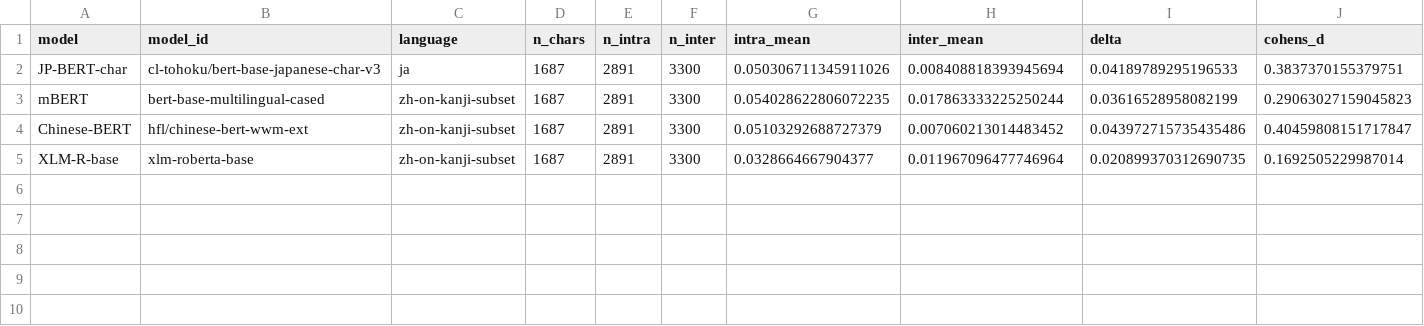
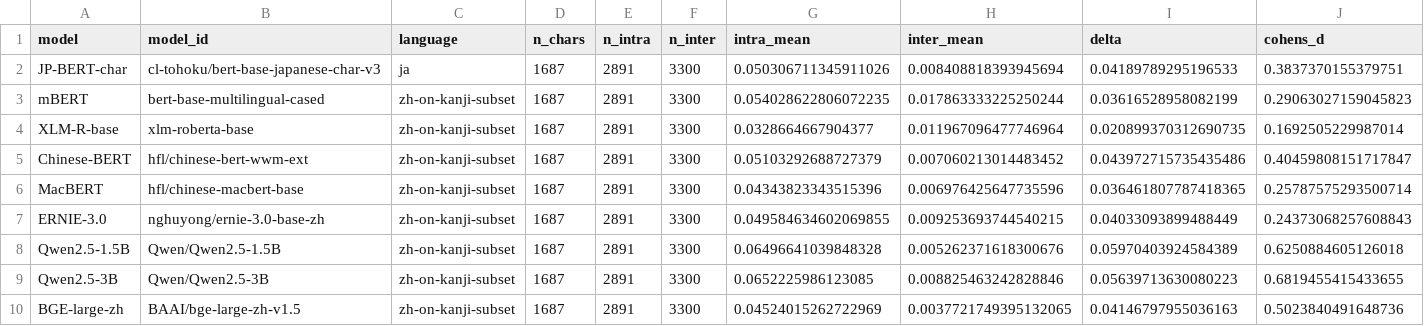
Before and after one commit to aryan35790jp/chinese_llm, a CSV file: results/cross_script_japanese.csv, drawn as a sheet; only a part is shown; rows hold the shown columns only; the diff names each change by its address in the sheet, - before the commit and + after, or states it on an @@ line.

```diff
--- a/results/cross_script_japanese.csv
+++ b/results/cross_script_japanese.csv
@@ row 5 moved to row 4: XLM-R-base @@
+row 6: MacBERT | hfl/chinese-macbert-base | zh-on-kanji-subset | 1687 | 2891 | 3300 | 0.04343823343515396 | 0.006976425647735596 | 0.036461807787418365 | 0.25787575293500714
+row 7: ERNIE-3.0 | nghuyong/ernie-3.0-base-zh | zh-on-kanji-subset | 1687 | 2891 | 3300 | 0.049584634602069855 | 0.009253693744540215 | 0.04033093899488449 | 0.24373068257608843
+row 8: Qwen2.5-1.5B | Qwen/Qwen2.5-1.5B | zh-on-kanji-subset | 1687 | 2891 | 3300 | 0.06496641039848328 | 0.005262371618300676 | 0.05970403924584389 | 0.6250884605126018
+row 9: Qwen2.5-3B | Qwen/Qwen2.5-3B | zh-on-kanji-subset | 1687 | 2891 | 3300 | 0.0652225986123085 | 0.008825463242828846 | 0.05639713630080223 | 0.6819455415433655
+row 10: BGE-large-zh | BAAI/bge-large-zh-v1.5 | zh-on-kanji-subset | 1687 | 2891 | 3300 | 0.04524015262722969 | 0.0037721749395132065 | 0.04146797955036163 | 0.5023840491648736
```
Also changed, not shown: results/expanded_semantic_control_pooled.csv, results/frequency_matched.csv, 15 other files.
